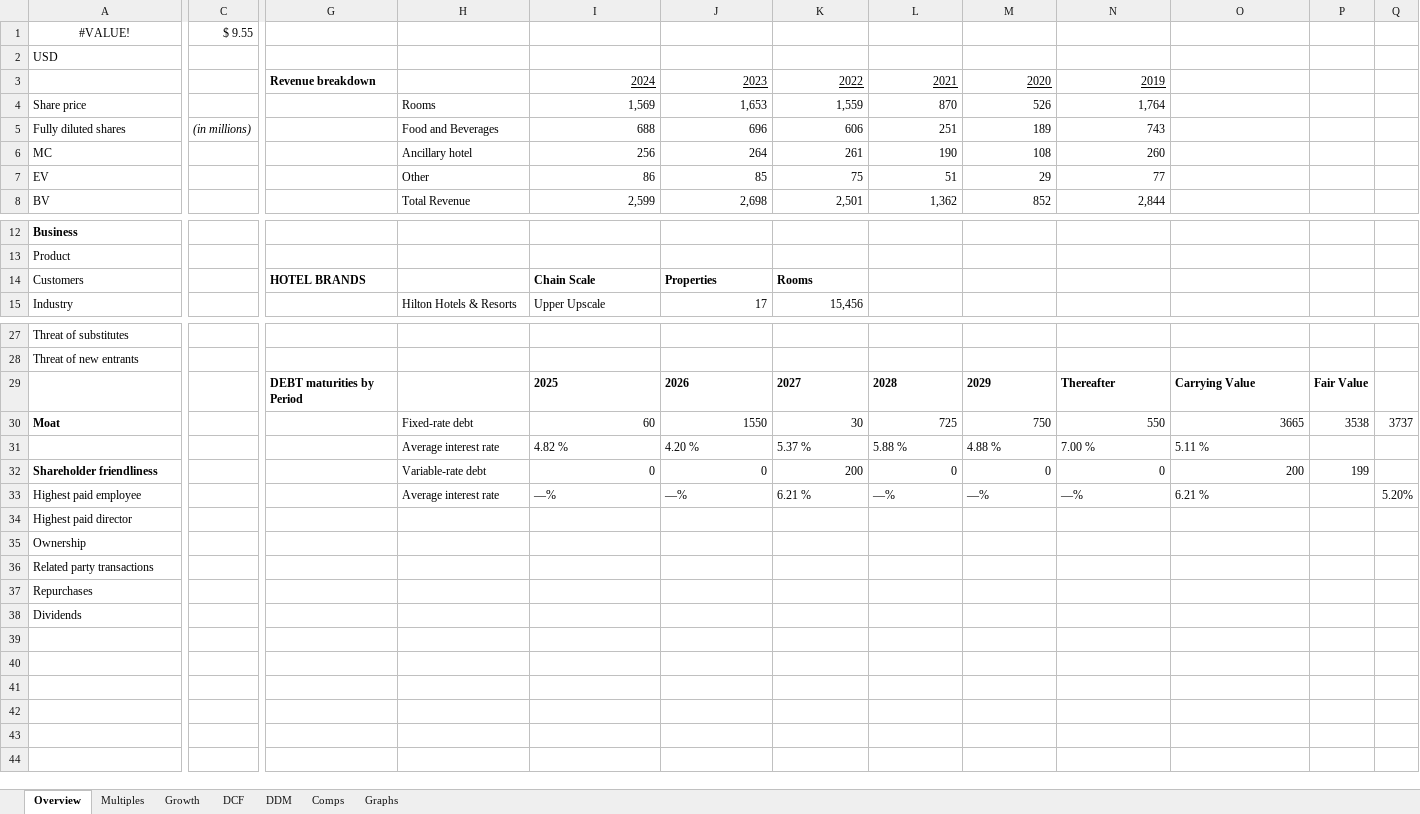
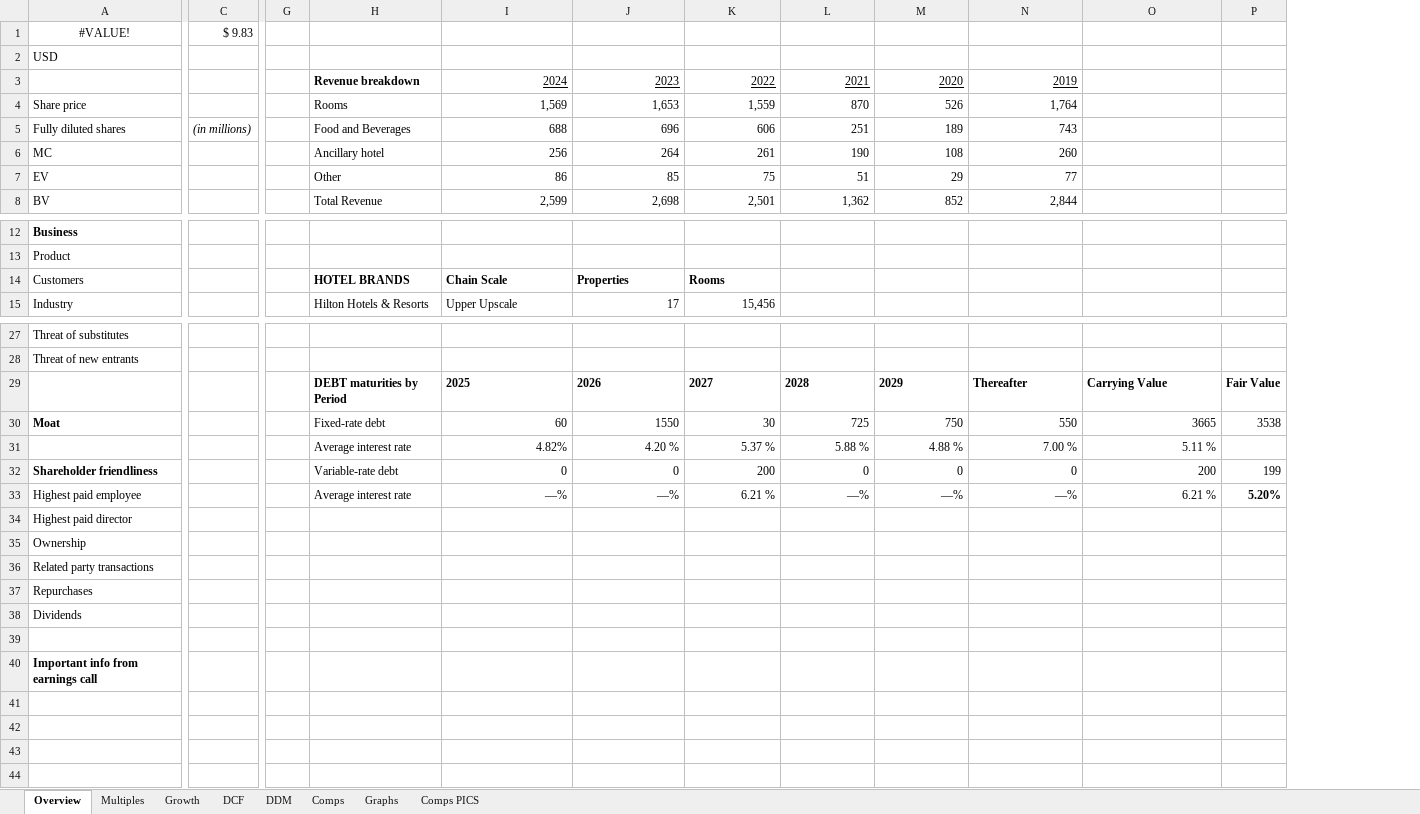
Before and after one commit to marco5771/stocks, an Excel workbook: PK.xlsx, sheet Overview, drawn as a sheet; only a part is shown, gaps mark what is left out; values as stored, in another font and other column widths than the file's, no borders; removed rows and columns are numbered as before the commit, all else as after; rows hold the shown columns only; the diff names each change by its address in the sheet, - before the commit and + after, or states it on an @@ line.

```diff
--- a/PK.xlsx (sheet Overview)
+++ b/PK.xlsx (sheet Overview)
+sheet tab: Comps PICS
-column G, row 3: Revenue breakdown; row 14: HOTEL BRANDS; row 29: DEBT maturities by Period
+column G, empty
-column Q, rows 30-33: 3737 |  |  | 5.20%
-C1: $ 9.55
+C1: $ 9.83
-H3: (empty)
+H3: Revenue breakdown
-H14: (empty)
+H14: HOTEL BRANDS
-H29: (empty)
+H29: DEBT maturities by Period
-I31: 4.82 %
+I31: 4.82%
-I31:O31 alignment: left
+I31:O31 alignment: right
-I33:O33 alignment: left
+I33:O33 alignment: right
-P33: (empty)
+P33: 5.20%
+row 39: (empty)
+row 40: Important info from earnings call
+row 41: (empty)
+row 42: (empty)
+row 43: (empty)
+row 44: (empty)
```
Also changed, not shown: sheet DDM, sheet Growth, sheet DCF, sheet Comps, formulas that keep their value, hidden cells, charts or pictures.
